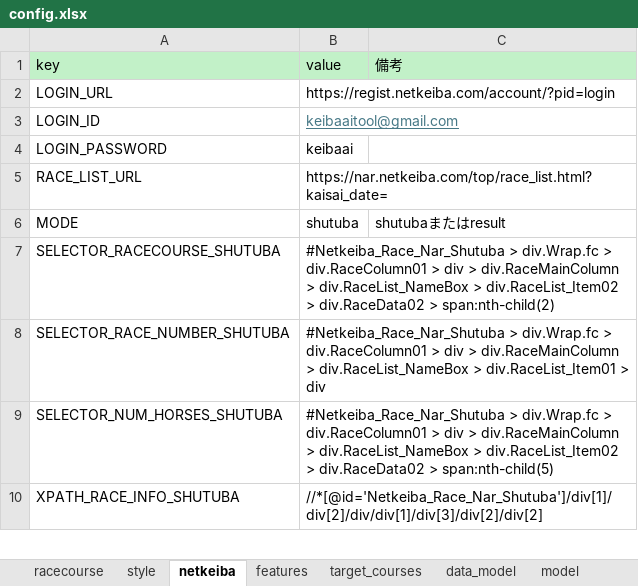
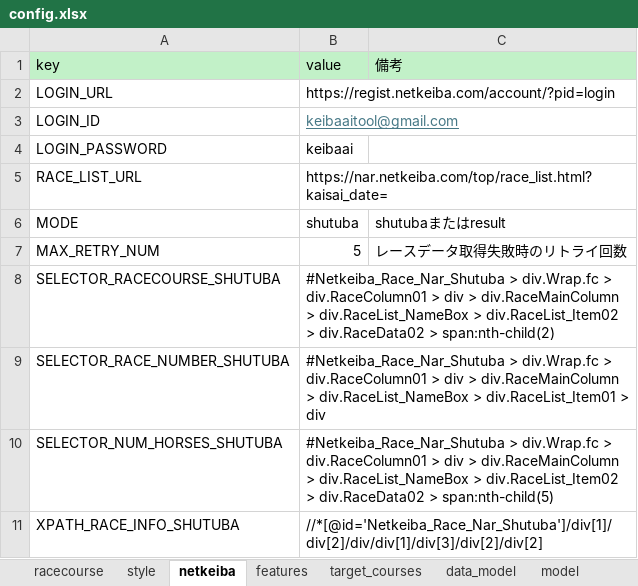
Before and after one commit to anniereon/keiba_ml, an Excel workbook: config.xlsx, sheet netkeiba, drawn as a sheet; only a part is shown; values as stored, in another font and other column widths than the file's, no borders; the diff names each change by its address in the sheet, - before the commit and + after, or states it on an @@ line.

```diff
--- a/config.xlsx (sheet netkeiba)
+++ b/config.xlsx (sheet netkeiba)
+row 7: MAX_RETRY_NUM | 5 | レースデータ取得失敗時のリトライ回数
```
Also changed, not shown: sheet ev_th, sheet purchase, sheet data_model, sheet spat4.
